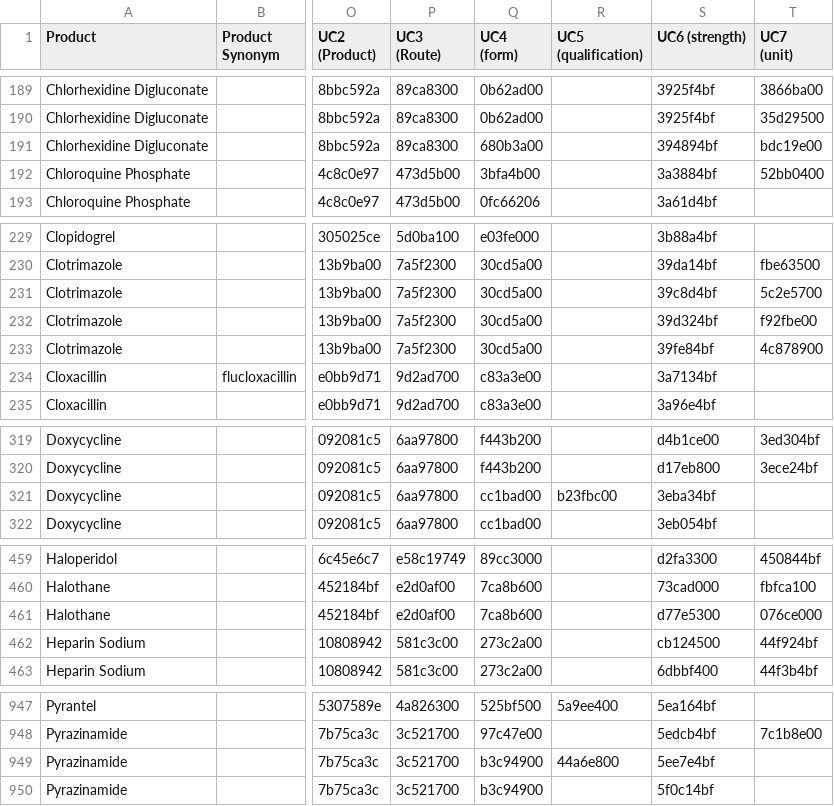
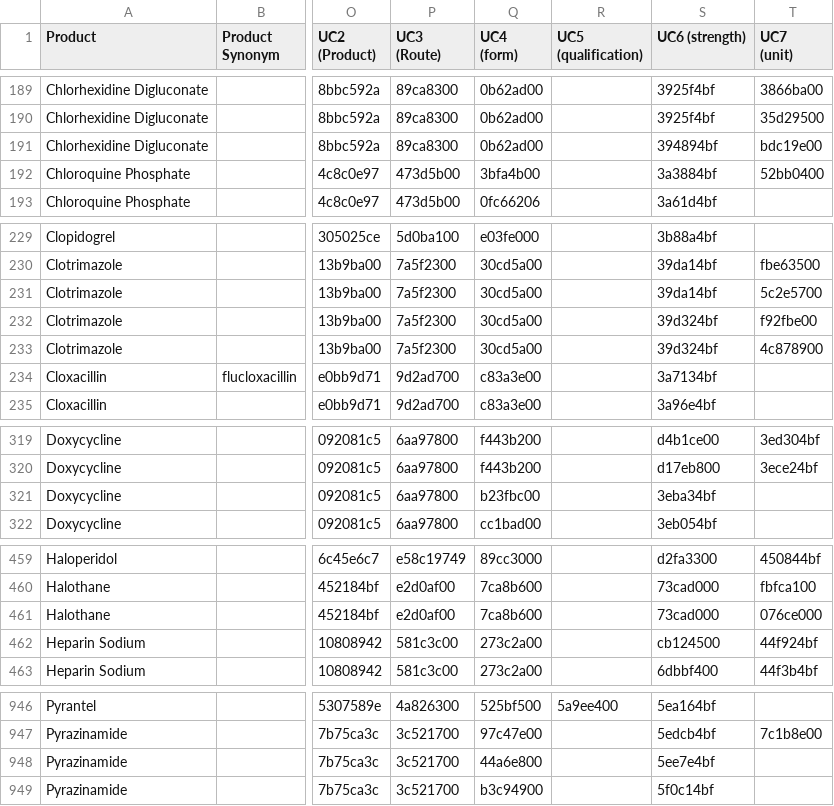
Before and after one commit to msupply-foundation/unified-codes, a CSV file: data-loader/data/v2/drugs.csv, drawn as a sheet; only a part is shown, gaps mark what is left out; addresses are those after the commit; the diff covers the shown part only; the diff names each change by its address in the sheet, - before the commit and + after, or states it on an @@ line.

```diff
--- a/data-loader/data/v2/drugs.csv
+++ b/data-loader/data/v2/drugs.csv
-Q191 (UC4 (form)): 680b3a00
+Q191 (UC4 (form)): 0b62ad00
-S231 (UC6 (strength)): 39c8d4bf
+S231 (UC6 (strength)): 39da14bf
-S233 (UC6 (strength)): 39fe84bf
+S233 (UC6 (strength)): 39d324bf
-Q321 (UC4 (form)): cc1bad00
+Q321 (UC4 (form)): b23fbc00
-R321 (UC5 (qualification)): b23fbc00
+R321 (UC5 (qualification)): (empty)
-S461 (UC6 (strength)): d77e5300
+S461 (UC6 (strength)): 73cad000
-Q948 (UC4 (form)): b3c94900
+Q948 (UC4 (form)): 44a6e800
-R948 (UC5 (qualification)): 44a6e800
+R948 (UC5 (qualification)): (empty)
```
Also changed, not shown: 1 removed row and 42 edited cells elsewhere in this file, data-loader/data/v2/vaccines.csv.
